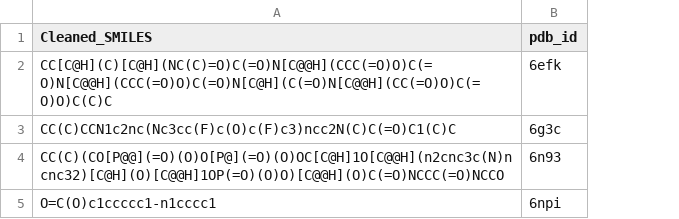
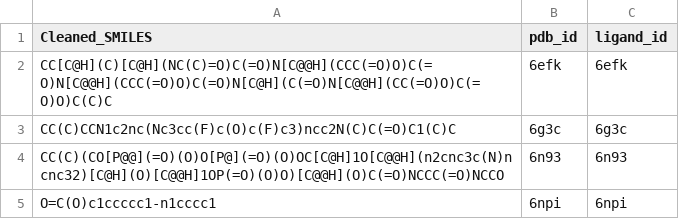
Before and after one commit to QizhiPei/FABind, a CSV file: inference_examples/example.csv, drawn as a sheet; the diff names each change by its address in the sheet, - before the commit and + after, or states it on an @@ line.

Commit message:
update saving mode for inference

```diff
--- a/inference_examples/example.csv
+++ b/inference_examples/example.csv
+column C (ligand_id), rows 2-5: 6efk | 6g3c | 6n93 | 6npi
```
Also changed, not shown: 5 other files.
